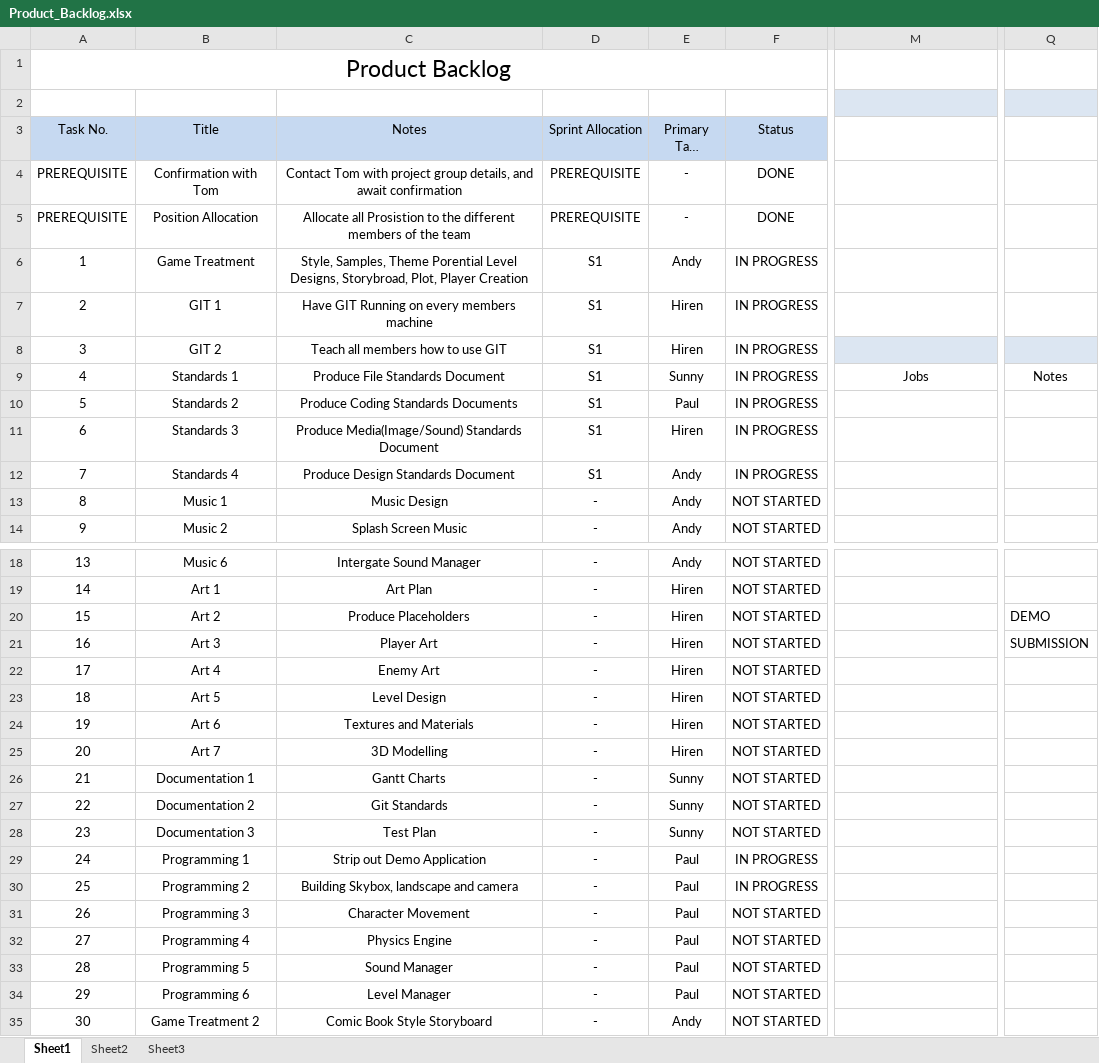
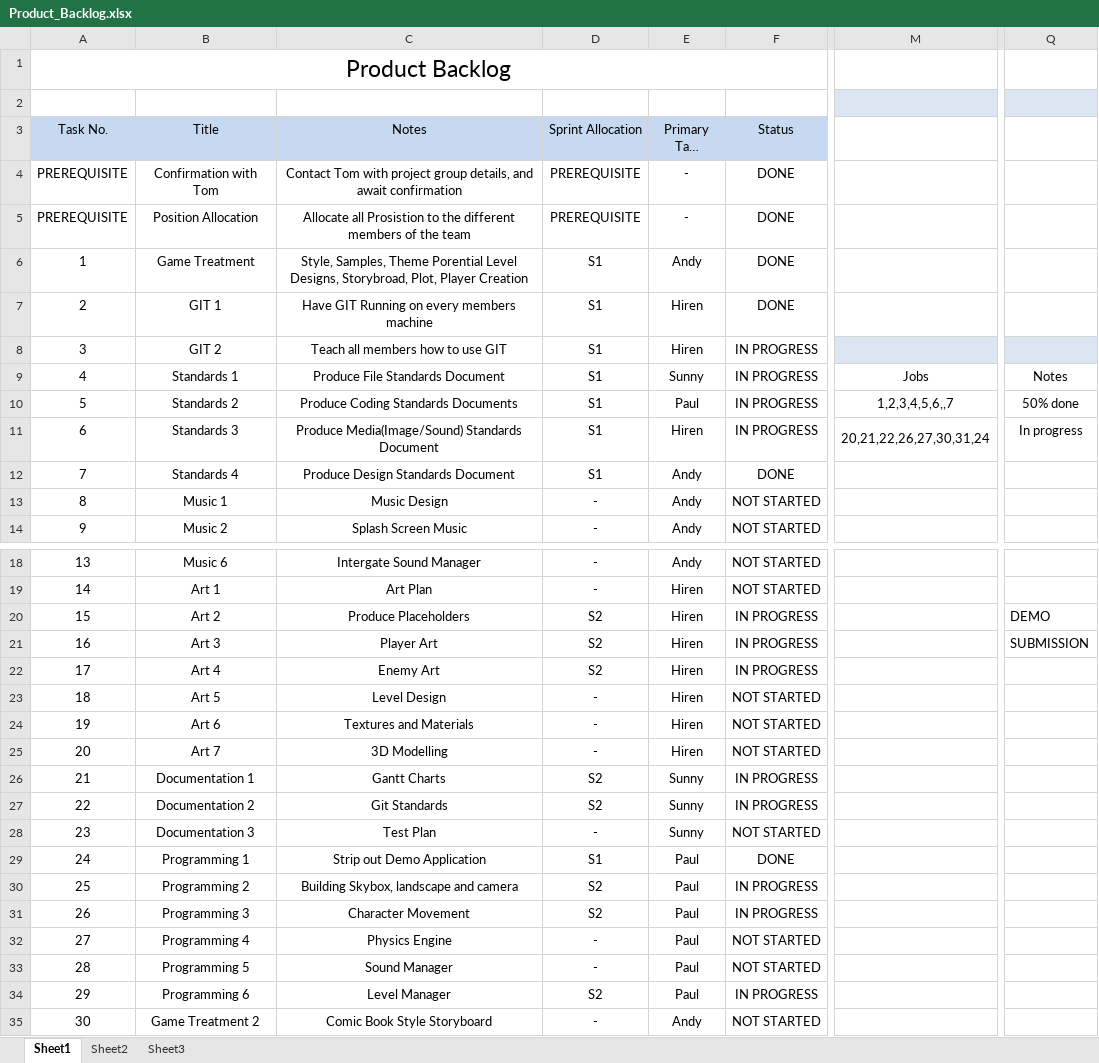
Before and after one commit to ninty9notout/Group-Work, an Excel workbook: Documentation/Product_Backlog.xlsx, sheet Sheet1, drawn as a sheet; only a part is shown, gaps mark what is left out; long unchanged cells end in …; values as stored, in another font and other column widths than the file's, no borders; conditional formats not drawn; the diff names each change by its address in the sheet, - before the commit and + after, or states it on an @@ line.

Commit message:
Updated Project Backlog

```diff
--- a/Documentation/Product_Backlog.xlsx (sheet Sheet1)
+++ b/Documentation/Product_Backlog.xlsx (sheet Sheet1)
-F6:F7 (Status): IN PROGRESS
+F6:F7 (Status): DONE
-M10: (empty)
+M10: 1,2,3,4,5,6,,7
-Q10: (empty)
+Q10: 50% done
-M11: (empty)
+M11: 20,21,22,26,27,30,31,24
-Q11: (empty)
+Q11: In progress
-F12 (Status): IN PROGRESS
+F12 (Status): DONE
-D20:D22 (Sprint Allocation): -
+D20:D22 (Sprint Allocation): S2
-F20:F22 (Status): NOT STARTED
+F20:F22 (Status): IN PROGRESS
-D26:D27 (Sprint Allocation): -
+D26:D27 (Sprint Allocation): S2
-F26:F27 (Status): NOT STARTED
+F26:F27 (Status): IN PROGRESS
-D29 (Sprint Allocation): -
+D29 (Sprint Allocation): S1
-F29 (Status): IN PROGRESS
+F29 (Status): DONE
-D30:D31 (Sprint Allocation): -
+D30:D31 (Sprint Allocation): S2
-F31 (Status): NOT STARTED
+F31 (Status): IN PROGRESS
-D34 (Sprint Allocation): -
+D34 (Sprint Allocation): S2
-F34 (Status): NOT STARTED
+F34 (Status): IN PROGRESS
```
